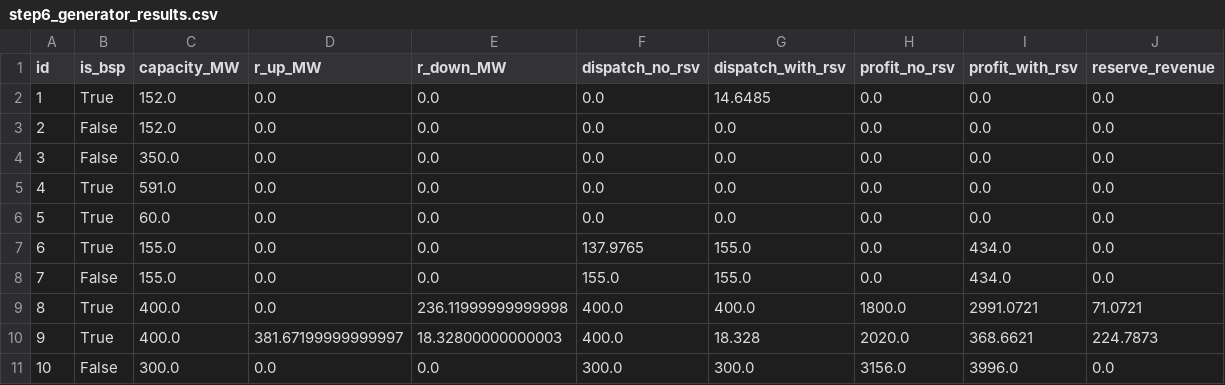
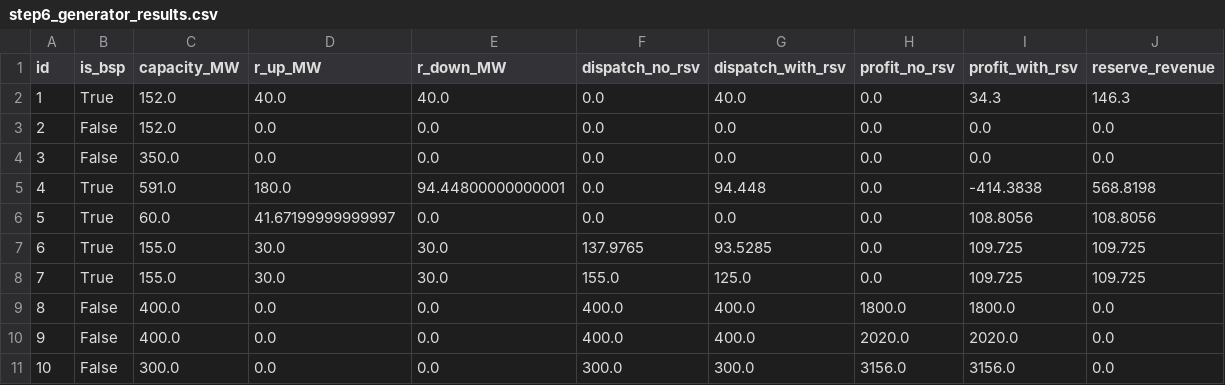
Before and after one commit to Svendebananen/Assignment-1-Group-35, a CSV file: step6 plots/step6_generator_results.csv, drawn as a sheet; only a part is shown; the diff covers the shown part only.

Commit message:
step 6 updated with changed list of bsp providers

```diff
--- a/step6 plots/step6_generator_results.csv
+++ b/step6 plots/step6_generator_results.csv
@@ -1,11 +1,11 @@
 id,is_bsp,capacity_MW,r_up_MW,r_down_MW,dispatch_no_rsv,dispatch_with_rsv,profit_no_rsv,profit_with_rsv,reserve_revenue
-1,True,152.0,0.0,0.0,0.0,14.6485,0.0,0.0,0.0
+1,True,152.0,40.0,40.0,0.0,40.0,0.0,34.3,146.3
 2,False,152.0,0.0,0.0,0.0,0.0,0.0,0.0,0.0
 3,False,350.0,0.0,0.0,0.0,0.0,0.0,0.0,0.0
-4,True,591.0,0.0,0.0,0.0,0.0,0.0,0.0,0.0
-5,True,60.0,0.0,0.0,0.0,0.0,0.0,0.0,0.0
-6,True,155.0,0.0,0.0,137.9765,155.0,0.0,434.0,0.0
-7,False,155.0,0.0,0.0,155.0,155.0,0.0,434.0,0.0
-8,True,400.0,0.0,236.11999999999998,400.0,400.0,1800.0,2991.0721,71.0721
-9,True,400.0,381.67199999999997,18.32800000000003,400.0,18.328,2020.0,368.6621,224.7873
-10,False,300.0,0.0,0.0,300.0,300.0,3156.0,3996.0,0.0
+4,True,591.0,180.0,94.44800000000001,0.0,94.448,0.0,-414.3838,568.8198
+5,True,60.0,41.67199999999997,0.0,0.0,0.0,0.0,108.8056,108.8056
+6,True,155.0,30.0,30.0,137.9765,93.5285,0.0,109.725,109.725
+7,True,155.0,30.0,30.0,155.0,125.0,0.0,109.725,109.725
+8,False,400.0,0.0,0.0,400.0,400.0,1800.0,1800.0,0.0
+9,False,400.0,0.0,0.0,400.0,400.0,2020.0,2020.0,0.0
+10,False,300.0,0.0,0.0,300.0,300.0,3156.0,3156.0,0.0
```
Also changed, not shown: 14 edited cells elsewhere in this file, 4 other files.
